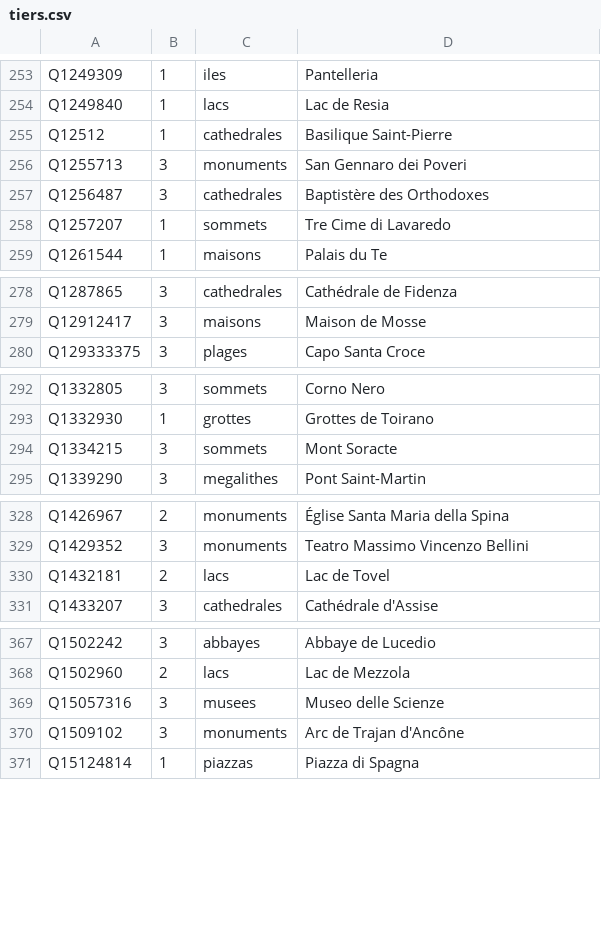
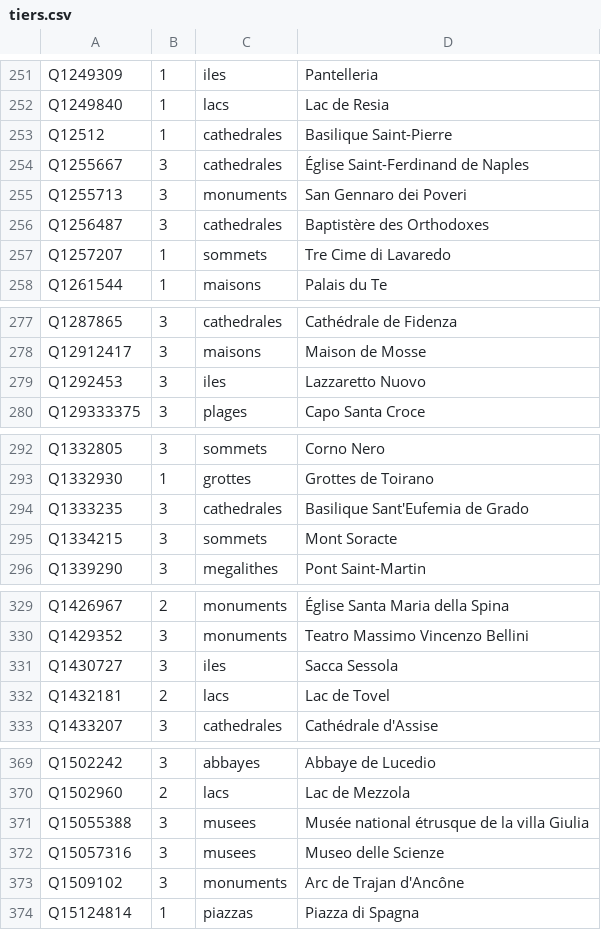
Before and after one commit to alexnr10/roam, a CSV file: pipeline/data/it/manual/tiers.csv, drawn as a sheet; only a part is shown, gaps mark what is left out; the diff covers the shown part only; the diff names each change by its address in the sheet, - before the commit and + after, or states it on an @@ line.

```diff
--- a/pipeline/data/it/manual/tiers.csv
+++ b/pipeline/data/it/manual/tiers.csv
+row 254: Q1255667 | 3 | cathedrales | Église Saint-Ferdinand de Naples
+row 279: Q1292453 | 3 | iles | Lazzaretto Nuovo
+row 294: Q1333235 | 3 | cathedrales | Basilique Sant'Eufemia de Grado
+row 331: Q1430727 | 3 | iles | Sacca Sessola
+row 371: Q15055388 | 3 | musees | Musée national étrusque de la villa Giulia
```
Also changed, not shown: 9 added rows, 12 removed rows and 5 edited cells elsewhere in this file, pipeline/data/it/manual/decisions.csv, pipeline/data/it/manual/themes.csv.
